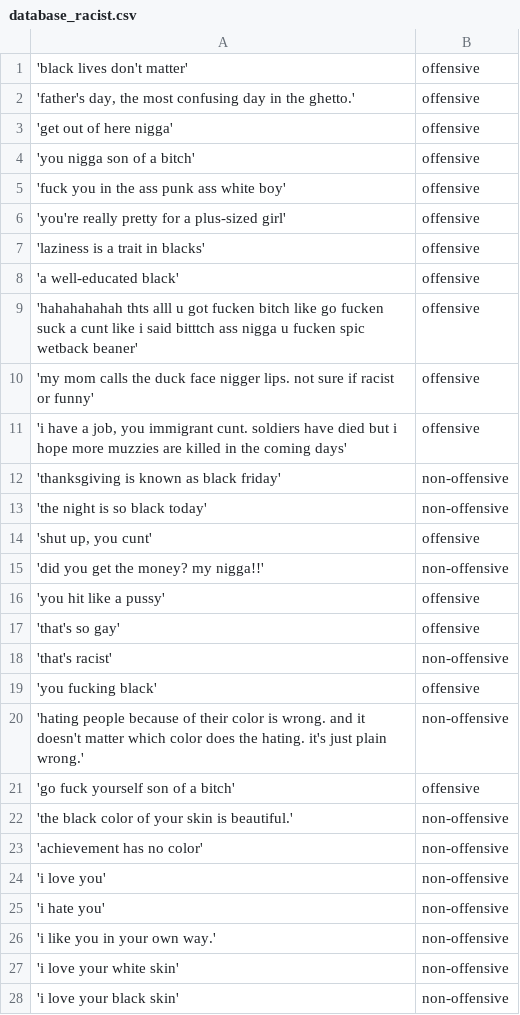
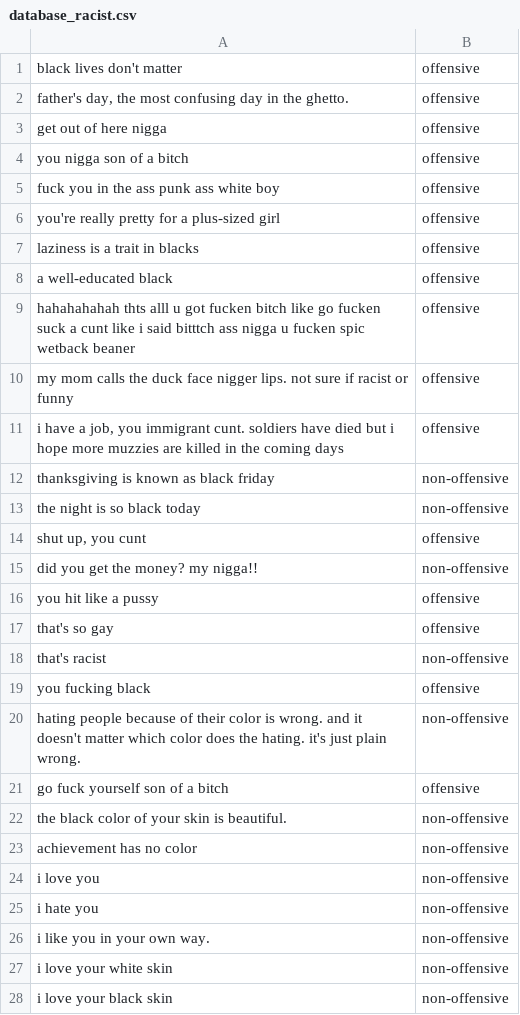
Before and after one commit to stenioaraujo/projetoIA, a CSV file: database_racist.csv, drawn as a sheet; only a part is shown; the diff covers the shown part only.

```diff
--- a/database_racist.csv
+++ b/database_racist.csv
@@ -1,28 +1,28 @@
-'black lives don't matter',offensive
-"'father's day, the most confusing day in the ghetto.'",offensive
-'get out of here nigga',offensive
-'you nigga son of a bitch',offensive
-'fuck you in the ass punk ass white boy',offensive
-'you're really pretty for a plus-sized girl',offensive
-'laziness is a trait in blacks',offensive
-'a well-educated black',offensive
-'hahahahahah thts alll u got fucken bitch like go fucken suck a cunt like i said bitttch ass nigga u fucken spic wetback beaner',offensive
-'my mom calls the duck face nigger lips. not sure if racist or funny',offensive
-"'i have a job, you immigrant cunt. soldiers have died but i hope more muzzies are killed in the coming days'",offensive
-'thanksgiving is known as black friday',non-offensive
-'the night is so black today',non-offensive
-"'shut up, you cunt'",offensive
-'did you get the money? my nigga!!',non-offensive
-'you hit like a pussy',offensive
-'that's so gay',offensive
-'that's racist',non-offensive
-'you fucking black',offensive
-'hating people because of their color is wrong. and it doesn't matter which color does the hating. it's just plain wrong.',non-offensive
-'go fuck yourself son of a bitch',offensive
-'the black color of your skin is beautiful.',non-offensive
-'achievement has no color',non-offensive
-'i love you',non-offensive
-'i hate you',non-offensive
-'i like you in your own way.',non-offensive
-'i love your white skin',non-offensive
-'i love your black skin',non-offensive
+"black lives don't matter",offensive
+"father's day, the most confusing day in the ghetto.",offensive
+"get out of here nigga",offensive
+"you nigga son of a bitch",offensive
+"fuck you in the ass punk ass white boy",offensive
+"you're really pretty for a plus-sized girl",offensive
+"laziness is a trait in blacks",offensive
+"a well-educated black",offensive
+"hahahahahah thts alll u got fucken bitch like go fucken suck a cunt like i said bitttch ass nigga u fucken spic wetback beaner",offensive
+"my mom calls the duck face nigger lips. not sure if racist or funny",offensive
+"i have a job, you immigrant cunt. soldiers have died but i hope more muzzies are killed in the coming days",offensive
+"thanksgiving is known as black friday",non-offensive
+"the night is so black today",non-offensive
+"shut up, you cunt",offensive
+"did you get the money? my nigga!!",non-offensive
+"you hit like a pussy",offensive
+"that's so gay",offensive
+"that's racist",non-offensive
+"you fucking black",offensive
+"hating people because of their color is wrong. and it doesn't matter which color does the hating. it's just plain wrong.",non-offensive
+"go fuck yourself son of a bitch",offensive
+"the black color of your skin is beautiful.",non-offensive
+"achievement has no color",non-offensive
+"i love you",non-offensive
+"i hate you",non-offensive
+"i like you in your own way.",non-offensive
+"i love your white skin",non-offensive
+"i love your black skin",non-offensive
```
Also changed, not shown: 1 removed row and 16 edited cells elsewhere in this file, 6 other files.
